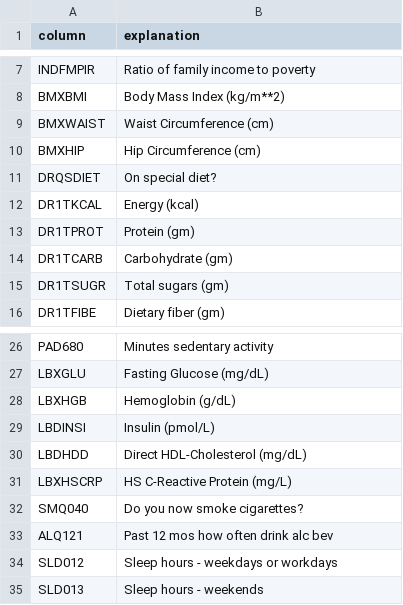
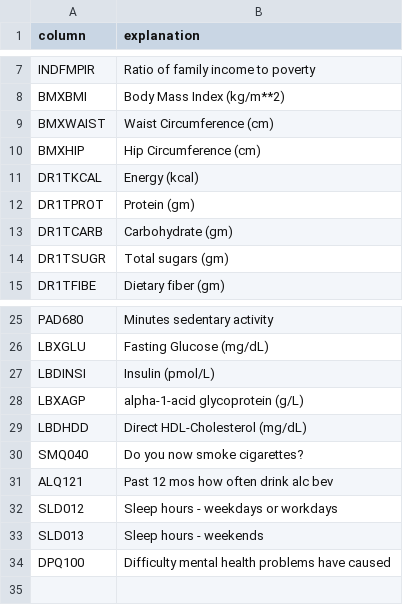
Before and after one commit to silvimica/ml808_project, a CSV file: diabetes.csv, drawn as a sheet; only a part is shown, gaps mark what is left out; removed rows and columns are numbered as before the commit, all else as after; the diff names each change by its address in the sheet, - before the commit and + after, or states it on an @@ line.

```diff
--- a/diabetes.csv
+++ b/diabetes.csv
-row 11: DRQSDIET | On special diet?
-row 28: LBXHGB | Hemoglobin (g/dL)
+row 28: LBXAGP | alpha-1-acid glycoprotein (g/L)
-row 31: LBXHSCRP | HS C-Reactive Protein (mg/L)
+row 34: DPQ100 | Difficulty mental health problems have caused
```
Also changed, not shown: cvd.csv, kidney_disease.csv.
